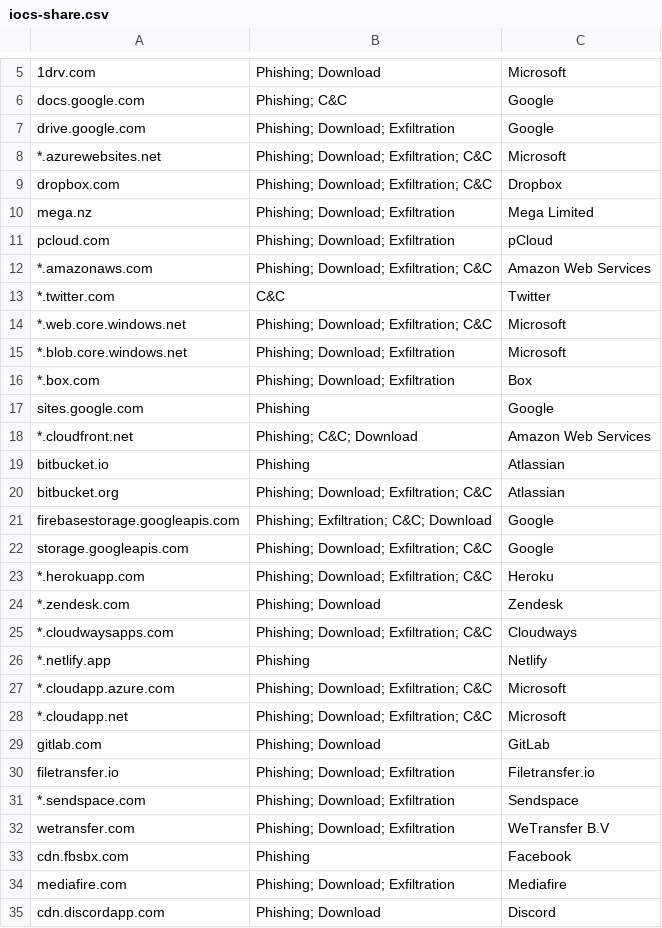
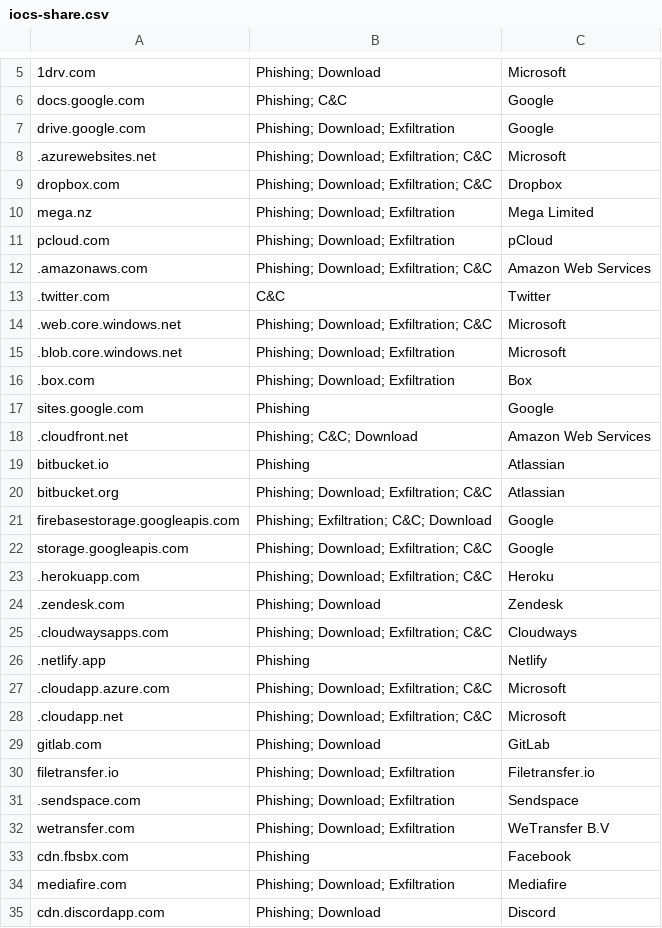
Before and after one commit to f0r3idd3n-n3tw0rk2/KQL-HUNT, a CSV file: iocs-share.csv, drawn as a sheet; only a part is shown, gaps mark what is left out; the diff covers the shown part only.

```diff
--- a/iocs-share.csv
+++ b/iocs-share.csv
@@ -7,3 +7,3 @@ docs.google.com,"Phishing; C&C",Google
 drive.google.com,"Phishing; Download; Exfiltration",Google
-*.azurewebsites.net,"Phishing; Download; Exfiltration; C&C",Microsoft
+.azurewebsites.net,"Phishing; Download; Exfiltration; C&C",Microsoft
 dropbox.com,"Phishing; Download; Exfiltration; C&C",Dropbox
@@ -11,9 +11,9 @@ mega.nz,"Phishing; Download; Exfiltration",Mega Limited
 pcloud.com,"Phishing; Download; Exfiltration",pCloud
-*.amazonaws.com,"Phishing; Download; Exfiltration; C&C",Amazon Web Services
-*.twitter.com,"C&C",Twitter
-*.web.core.windows.net,"Phishing; Download; Exfiltration; C&C",Microsoft
-*.blob.core.windows.net,"Phishing; Download; Exfiltration",Microsoft
-*.box.com,"Phishing; Download; Exfiltration",Box
+.amazonaws.com,"Phishing; Download; Exfiltration; C&C",Amazon Web Services
+.twitter.com,"C&C",Twitter
+.web.core.windows.net,"Phishing; Download; Exfiltration; C&C",Microsoft
+.blob.core.windows.net,"Phishing; Download; Exfiltration",Microsoft
+.box.com,"Phishing; Download; Exfiltration",Box
 sites.google.com,"Phishing",Google
-*.cloudfront.net,"Phishing; C&C; Download",Amazon Web Services
+.cloudfront.net,"Phishing; C&C; Download",Amazon Web Services
 bitbucket.io,"Phishing",Atlassian
@@ -22,11 +22,11 @@ firebasestorage.googleapis.com,"Phishing; Exfiltration; C&C; Download",Google
 storage.googleapis.com,"Phishing; Download; Exfiltration; C&C",Google
-*.herokuapp.com,"Phishing; Download; Exfiltration; C&C",Heroku
-*.zendesk.com,"Phishing; Download",Zendesk
-*.cloudwaysapps.com,"Phishing; Download; Exfiltration; C&C",Cloudways
-*.netlify.app,"Phishing",Netlify
-*.cloudapp.azure.com,"Phishing; Download; Exfiltration; C&C",Microsoft
-*.cloudapp.net,"Phishing; Download; Exfiltration; C&C",Microsoft
+.herokuapp.com,"Phishing; Download; Exfiltration; C&C",Heroku
+.zendesk.com,"Phishing; Download",Zendesk
+.cloudwaysapps.com,"Phishing; Download; Exfiltration; C&C",Cloudways
+.netlify.app,"Phishing",Netlify
+.cloudapp.azure.com,"Phishing; Download; Exfiltration; C&C",Microsoft
+.cloudapp.net,"Phishing; Download; Exfiltration; C&C",Microsoft
 gitlab.com,"Phishing; Download",GitLab
 filetransfer.io,"Phishing; Download; Exfiltration",Filetransfer.io
-*.sendspace.com,"Phishing; Download; Exfiltration",Sendspace
+.sendspace.com,"Phishing; Download; Exfiltration",Sendspace
 wetransfer.com,"Phishing; Download; Exfiltration",WeTransfer B.V
```
Also changed, not shown: 2 removed rows and 60 edited cells elsewhere in this file.
